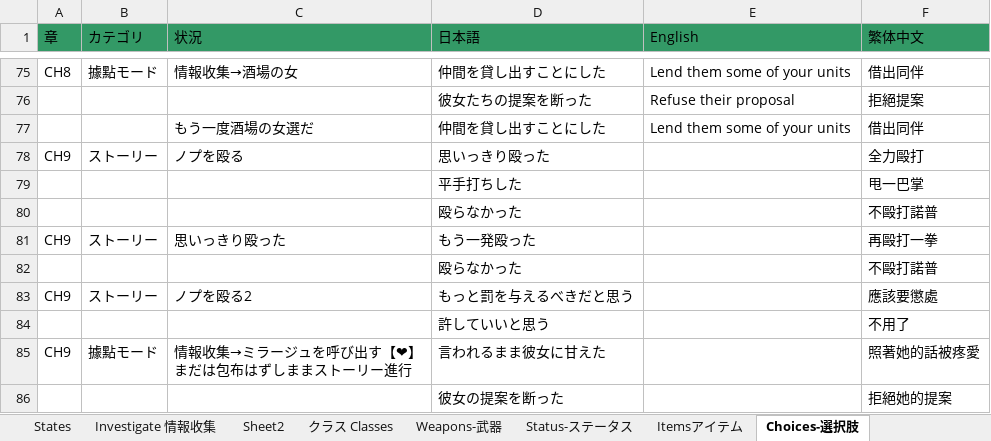
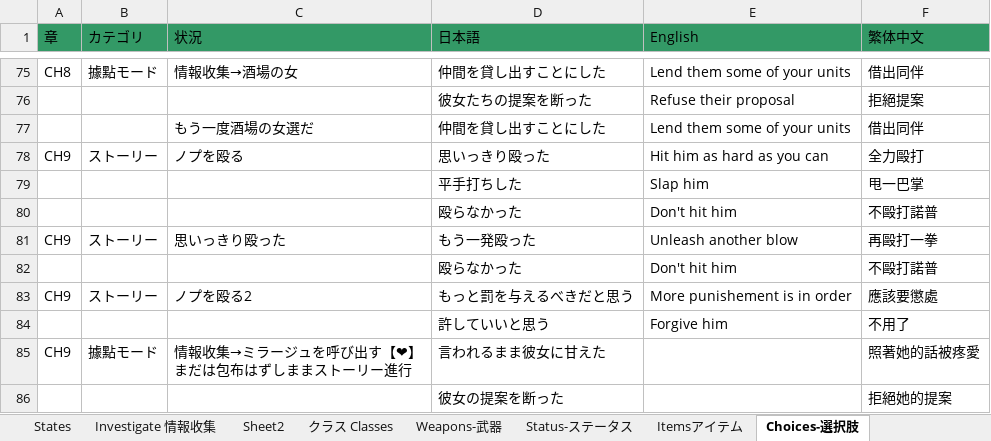
Before and after one commit to Giratena/Succubus-Senki-Translation-Project, an Excel workbook: 固有名詞 (Literally everything else).xlsx, sheet Choices-選択肢, drawn as a sheet; only a part is shown, gaps mark what is left out; values as stored, in another font and other column widths than the file's, no borders; the diff names each change by its address in the sheet, - before the commit and + after, or states it on an @@ line.

```diff
--- a/固有名詞 (Literally everything else).xlsx (sheet Choices-選択肢)
+++ b/固有名詞 (Literally everything else).xlsx (sheet Choices-選択肢)
-E78 (English): (empty)
+E78 (English): Hit him as hard as you can
-E79 (English): (empty)
+E79 (English): Slap him
-E80 (English): (empty)
+E80 (English): Don't hit him
-E81 (English): (empty)
+E81 (English): Unleash another blow
-E82 (English): (empty)
+E82 (English): Don't hit him
-E83 (English): (empty)
+E83 (English): More punishement is in order
-E84 (English): (empty)
+E84 (English): Forgive him
```
Also changed, not shown: 2 other files.
